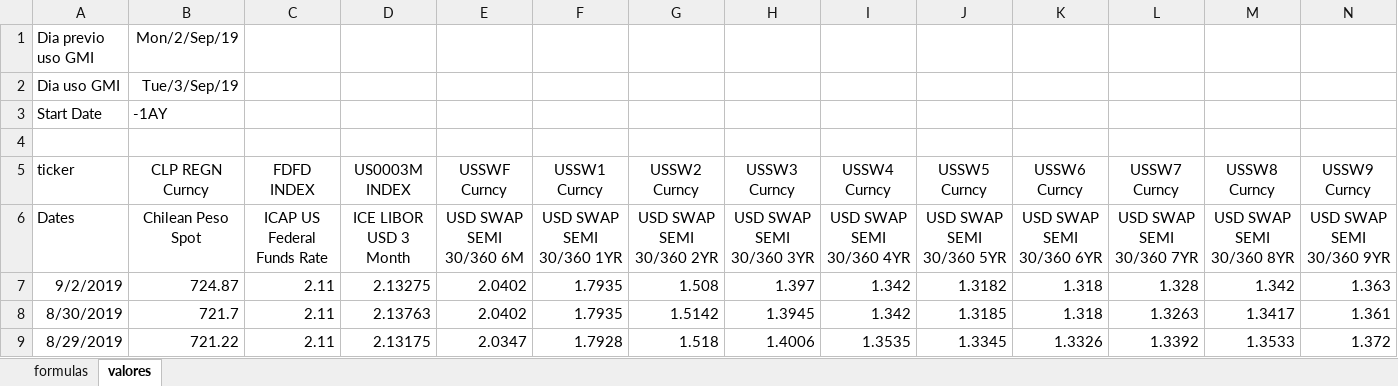
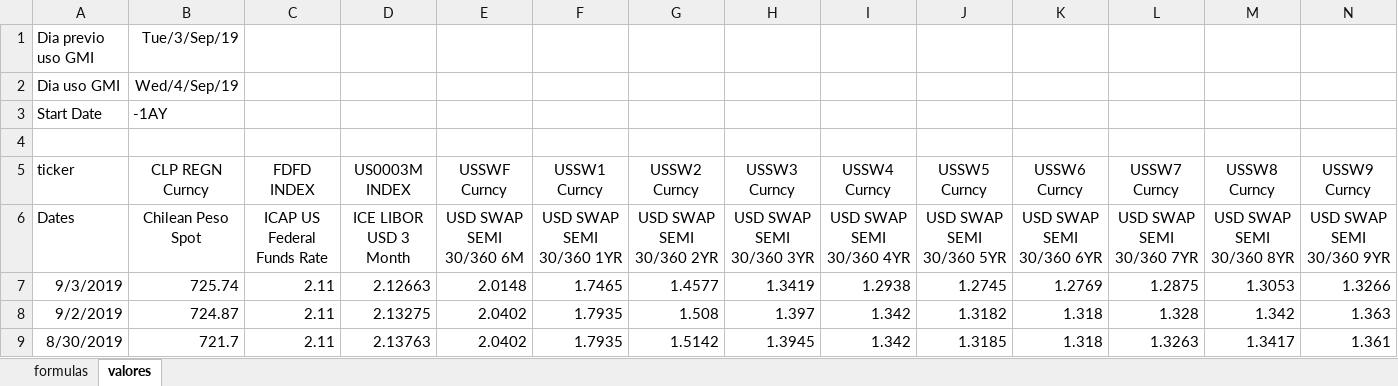
Before and after one commit to claudio-oj/global-markets-i, an Excel workbook: batch/bbg_hist_dnlder_excel_v2.xlsx, sheet valores, drawn as a sheet; only a part is shown; the shorter side is filled out with more unchanged rows; values as stored, in another font and other column widths than the file's, no borders; rows hold the shown columns only; the diff names each change by its address in the sheet, - before the commit and + after, or states it on an @@ line.

Commit message:
batch update

```diff
--- a/batch/bbg_hist_dnlder_excel_v2.xlsx (sheet valores)
+++ b/batch/bbg_hist_dnlder_excel_v2.xlsx (sheet valores)
-B1 (CLP REGN Curncy): Mon/2/Sep/19
+B1 (CLP REGN Curncy): Tue/3/Sep/19
-B2 (CLP REGN Curncy): Tue/3/Sep/19
+B2 (CLP REGN Curncy): Wed/4/Sep/19
+row 7: 9/3/2019 | 725.74 | 2.11 | 2.12663 | 2.0148 | 1.7465 | 1.4577 | 1.3419 | 1.2938 | 1.2745 | 1.2769 | 1.2875 | 1.3053 | 1.3266
```
Also changed, not shown: 12 other files.
